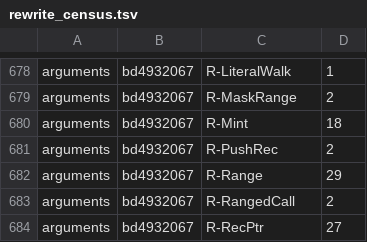
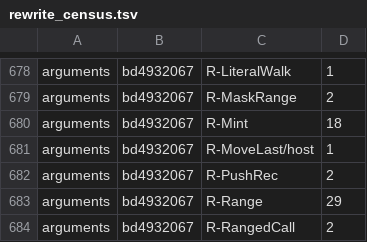
Before and after one commit to loft-lang/loft, a TSV file: bench/portal/rewrite_census.tsv, drawn as a sheet; only a part is shown, gaps mark what is left out; the shorter side is filled out with more unchanged rows; the diff names each change by its address in the sheet, - before the commit and + after, or states it on an @@ line.

```diff
--- a/bench/portal/rewrite_census.tsv
+++ b/bench/portal/rewrite_census.tsv
+row 681: arguments | bd4932067 | R-MoveLast/host | 1
```
